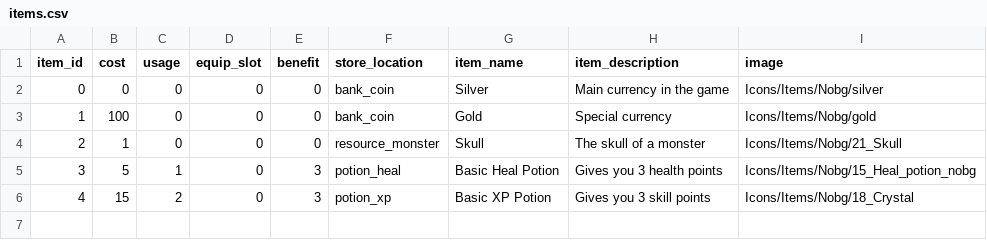
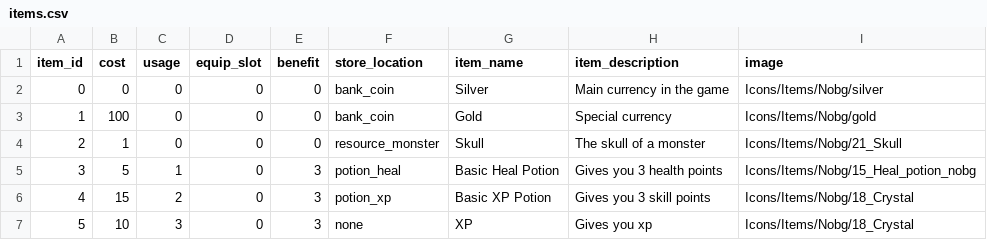
Before and after one commit to emilioparker/gaia_game_server, a CSV file: game_server/definitions/items.csv, drawn as a sheet; the diff names each change by its address in the sheet, - before the commit and + after, or states it on an @@ line.

```diff
--- a/game_server/definitions/items.csv
+++ b/game_server/definitions/items.csv
+row 7: 5 | 10 | 3 | 0 | 3 | none | XP | Gives you xp | Icons/Items/Nobg/18_Crystal
```
Also changed, not shown: 7 other files.
